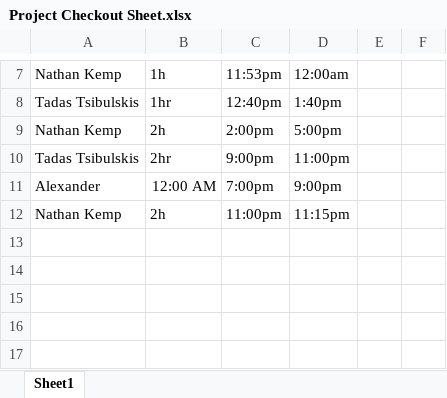
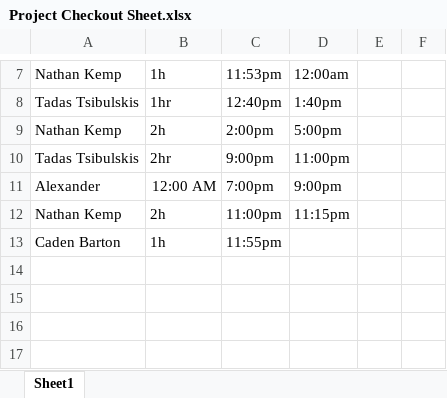
Before and after one commit to ShealynnT/Whitebox, an Excel workbook: Project Checkout Sheet.xlsx, sheet Sheet1, drawn as a sheet; only a part is shown, gaps mark what is left out; values as stored, in another font and other column widths than the file's, no borders; the diff names each change by its address in the sheet, - before the commit and + after, or states it on an @@ line.

Commit message:
Checkout
Checkout

```diff
--- a/Project Checkout Sheet.xlsx (sheet Sheet1)
+++ b/Project Checkout Sheet.xlsx (sheet Sheet1)
-row 13: (empty)
+row 13: Caden Barton | 1h | 11:55pm
```
Also changed, not shown: 1 other file.
